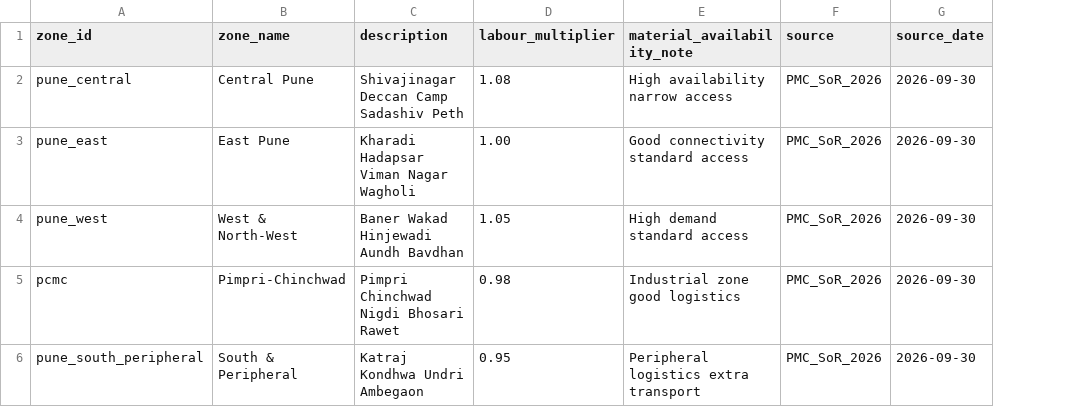
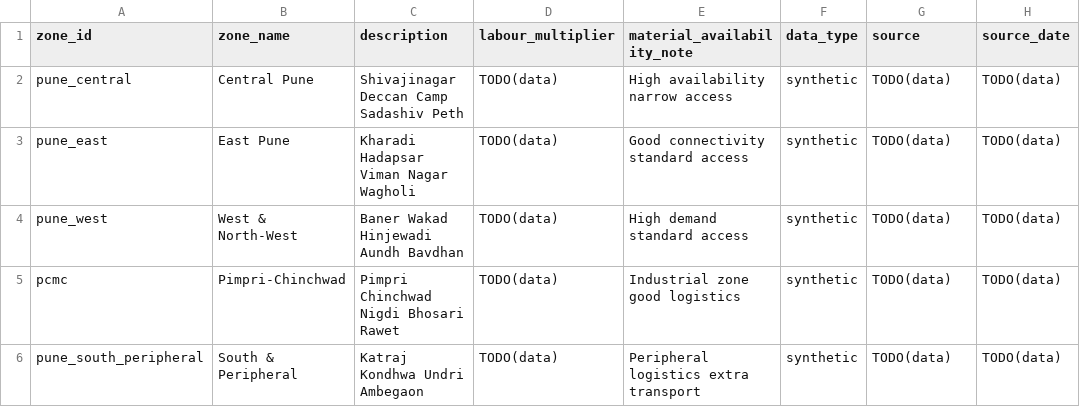
Before and after one commit to kushagra240/BUILD-SMART-AI, a CSV file: data/reference/locations.csv, drawn as a sheet; addresses are those after the commit; the diff names each change by its address in the sheet, - before the commit and + after, or states it on an @@ line.

```diff
--- a/data/reference/locations.csv
+++ b/data/reference/locations.csv
+column F (data_type), rows 2-6: all synthetic
-D2 (labour_multiplier): 1.08
+D2 (labour_multiplier): TODO(data)
-G2:G6 (source): PMC_SoR_2026
+G2:G6 (source): TODO(data)
-H2:H6 (source_date): 2026-09-30
+H2:H6 (source_date): TODO(data)
-D3 (labour_multiplier): 1.00
+D3 (labour_multiplier): TODO(data)
-D4 (labour_multiplier): 1.05
+D4 (labour_multiplier): TODO(data)
-D5 (labour_multiplier): 0.98
+D5 (labour_multiplier): TODO(data)
-D6 (labour_multiplier): 0.95
+D6 (labour_multiplier): TODO(data)
```
Also changed, not shown: data/reference/materials.csv, data/reference/stage_allocations.csv, 1 other file.
